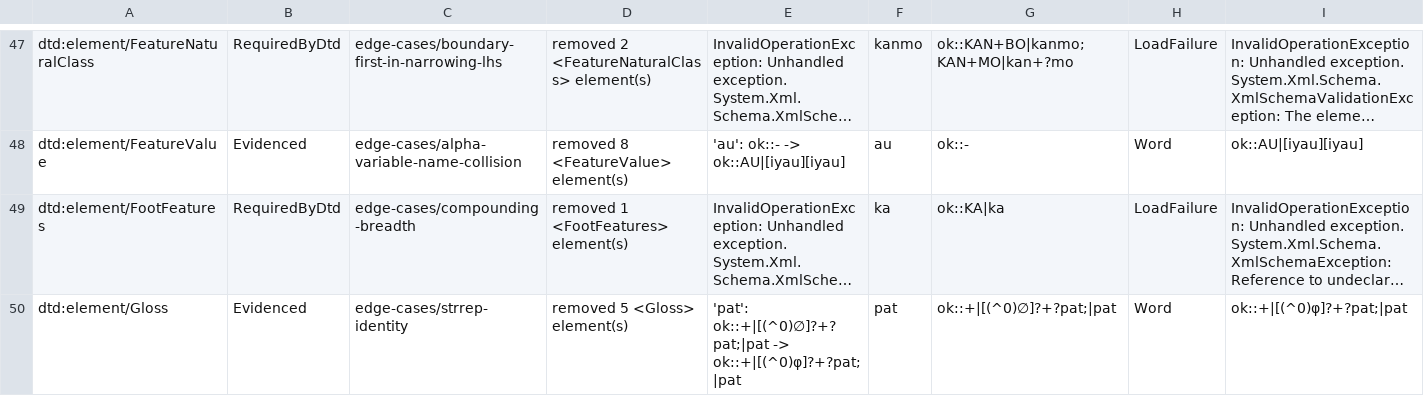
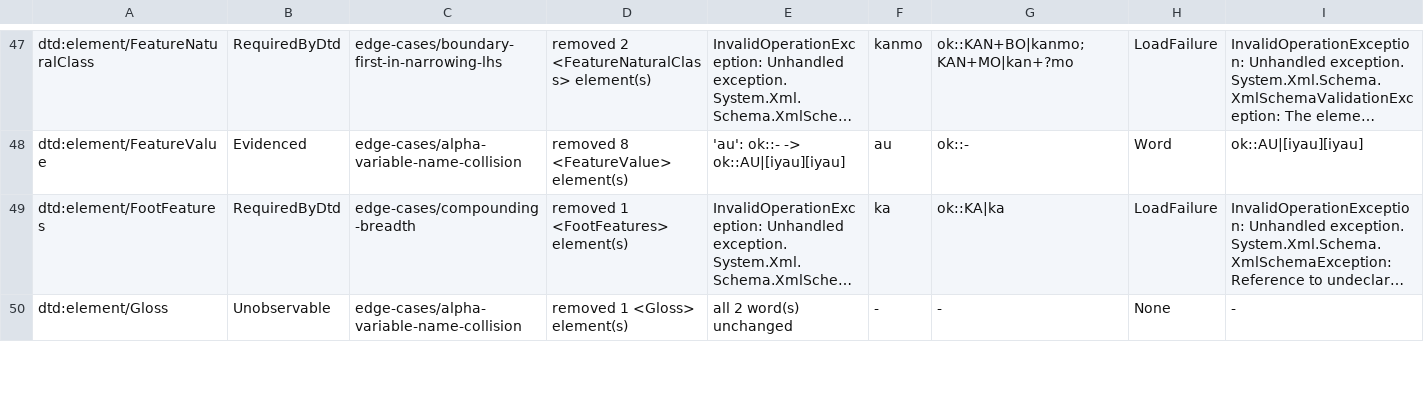
Before and after one commit to sillsdev/machine, a TSV file: conformance/semantic-coverage-counterfactuals.tsv, drawn as a sheet; only a part is shown, gaps mark what is left out; long unchanged cells end in …; the diff covers the shown part only; the diff names each change by its address in the sheet, - before the commit and + after, or states it on an @@ line.

```diff
--- a/conformance/semantic-coverage-counterfactuals.tsv
+++ b/conformance/semantic-coverage-counterfactuals.tsv
-B50: Evidenced
+B50: Unobservable
-C50: edge-cases/strrep-identity
+C50: edge-cases/alpha-variable-name-collision
-D50: removed 5 <Gloss> element(s)
+D50: removed 1 <Gloss> element(s)
-E50: 'pat': ok::+|[(^0)∅]?+?pat;|pat -> ok::+|[(^0)φ]?+?pat;|pat
+E50: all 2 word(s) unchanged
-F50: pat
+F50: -
-G50: ok::+|[(^0)∅]?+?pat;|pat
+G50: -
-H50: Word
+H50: None
-I50: ok::+|[(^0)φ]?+?pat;|pat
+I50: -
```
Also changed, not shown: 16 edited cells elsewhere in this file, conformance/engine-gate-inventory.tsv, conformance/fold-in-candidates.tsv, 11 other files.
